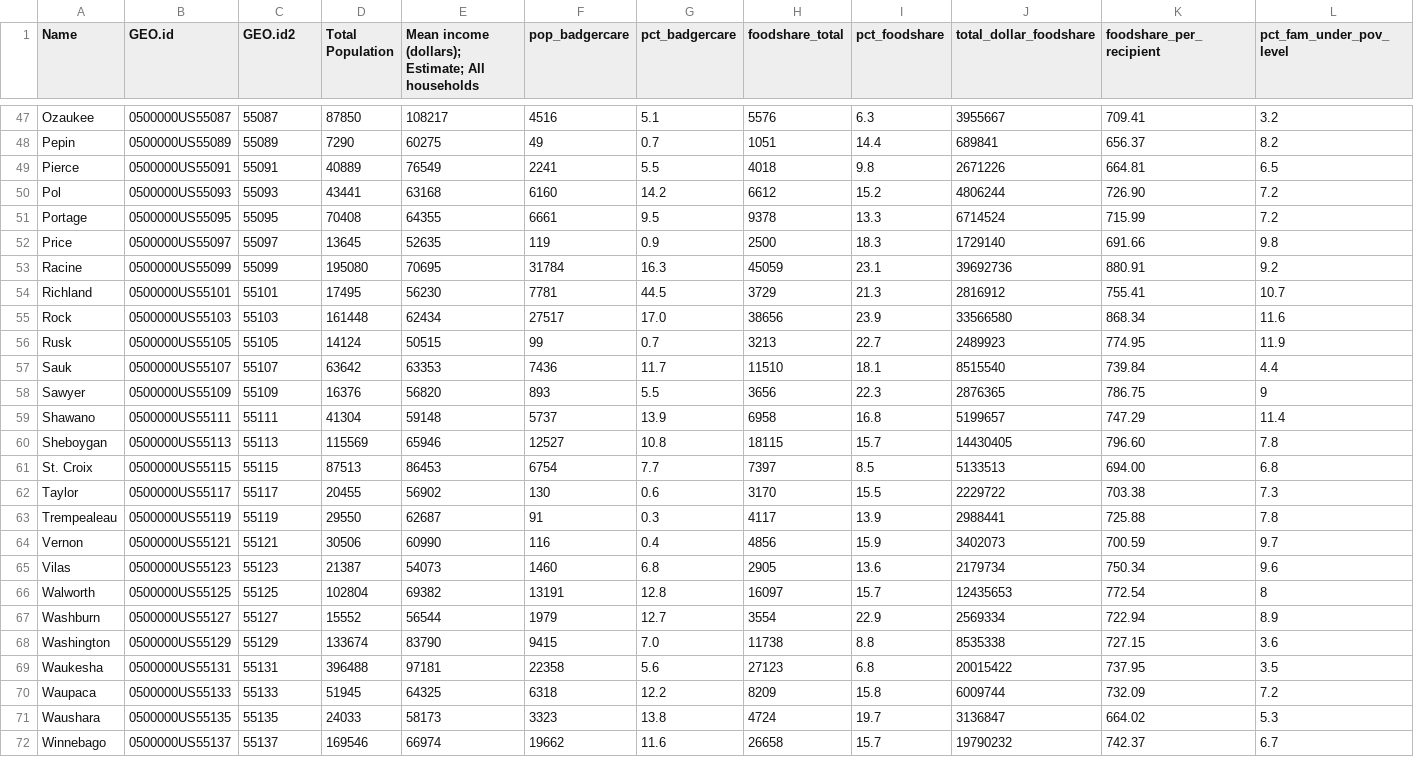
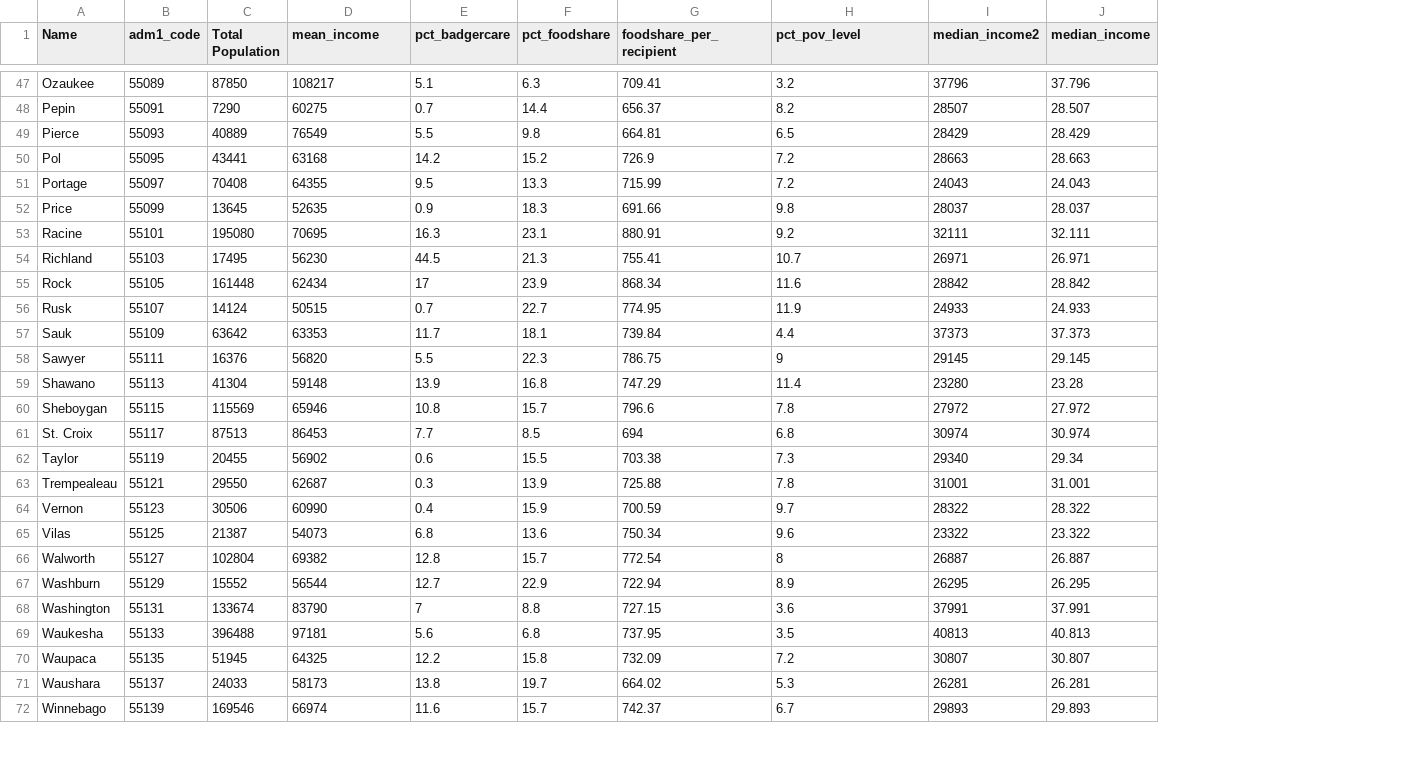
Before and after one commit to lscott8/d3_coordinated-viz, a CSV file: data/d3_data_scott.csv, drawn as a sheet; only a part is shown, gaps mark what is left out; removed rows and columns are numbered as before the commit, all else as after; the diff covers the shown part only; the diff names each change by its address in the sheet, - before the commit and + after, or states it on an @@ line.

```diff
--- a/data/d3_data_scott.csv
+++ b/data/d3_data_scott.csv
-column B (GEO.id), rows 47-72: 0500000US55087 | 0500000US55089 | 0500000US55091 | 0500000US55093 | 0500000US55095 | 0500000US55097 | 0500000US55099 | 0500000US55101 | 0500000US55103 | 0500000US55105 | 0500000US55107 | 0500000US55109 | 0500000US55111 | 0500000US55113 | 0500000US55115 | 0500000US55117 | 0500000US55119 | 0500000US55121 | 0500000US55123 | 0500000US55125 | 0500000US55127 | 0500000US55129 | 0500000US55131 | 0500000US55133 | 0500000US55135 | 0500000US55137
-column F (pop_badgercare), rows 47-72: 4516 | 49 | 2241 | 6160 | 6661 | 119 | 31784 | 7781 | 27517 | 99 | 7436 | 893 | 5737 | 12527 | 6754 | 130 | 91 | 116 | 1460 | 13191 | 1979 | 9415 | 22358 | 6318 | 3323 | 19662
-column H (foodshare_total), rows 47-72: 5576 | 1051 | 4018 | 6612 | 9378 | 2500 | 45059 | 3729 | 38656 | 3213 | 11510 | 3656 | 6958 | 18115 | 7397 | 3170 | 4117 | 4856 | 2905 | 16097 | 3554 | 11738 | 27123 | 8209 | 4724 | 26658
-column J (total_dollar_foodshare), rows 47-72: 3955667 | 689841 | 2671226 | 4806244 | 6714524 | 1729140 | 39692736 | 2816912 | 33566580 | 2489923 | 8515540 | 2876365 | 5199657 | 14430405 | 5133513 | 2229722 | 2988441 | 3402073 | 2179734 | 12435653 | 2569334 | 8535338 | 20015422 | 6009744 | 3136847 | 19790232
+column I (median_income2), rows 47-72: 37796 | 28507 | 28429 | 28663 | 24043 | 28037 | 32111 | 26971 | 28842 | 24933 | 37373 | 29145 | 23280 | 27972 | 30974 | 29340 | 31001 | 28322 | 23322 | 26887 | 26295 | 37991 | 40813 | 30807 | 26281 | 29893
+column J (median_income), rows 47-72: 37.796 | 28.507 | 28.429 | 28.663 | 24.043 | 28.037 | 32.111 | 26.971 | 28.842 | 24.933 | 37.373 | 29.145 | 23.28 | 27.972 | 30.974 | 29.34 | 31.001 | 28.322 | 23.322 | 26.887 | 26.295 | 37.991 | 40.813 | 30.807 | 26.281 | 29.893
-B1: GEO.id2
+B1: adm1_code
-D1: Mean income (dollars); Estimate; All households
+D1: mean_income
-H1: pct_fam_under_pov_level
+H1: pct_pov_level
-B47 (adm1_code): 55087
+B47 (adm1_code): 55089
-B48 (adm1_code): 55089
+B48 (adm1_code): 55091
-B49 (adm1_code): 55091
+B49 (adm1_code): 55093
-B50 (adm1_code): 55093
+B50 (adm1_code): 55095
-G50 (foodshare_per_recipient): 726.90
+G50 (foodshare_per_recipient): 726.9
-B51 (adm1_code): 55095
+B51 (adm1_code): 55097
-B52 (adm1_code): 55097
+B52 (adm1_code): 55099
-B53 (adm1_code): 55099
+B53 (adm1_code): 55101
-B54 (adm1_code): 55101
+B54 (adm1_code): 55103
-B55 (adm1_code): 55103
+B55 (adm1_code): 55105
-E55 (pct_badgercare): 17.0
+E55 (pct_badgercare): 17
-B56 (adm1_code): 55105
+B56 (adm1_code): 55107
-B57 (adm1_code): 55107
+B57 (adm1_code): 55109
-B58 (adm1_code): 55109
+B58 (adm1_code): 55111
-B59 (adm1_code): 55111
+B59 (adm1_code): 55113
-B60 (adm1_code): 55113
+B60 (adm1_code): 55115
-G60 (foodshare_per_recipient): 796.60
+G60 (foodshare_per_recipient): 796.6
-B61 (adm1_code): 55115
+B61 (adm1_code): 55117
-G61 (foodshare_per_recipient): 694.00
+G61 (foodshare_per_recipient): 694
-B62 (adm1_code): 55117
+B62 (adm1_code): 55119
-B63 (adm1_code): 55119
+B63 (adm1_code): 55121
-B64 (adm1_code): 55121
+B64 (adm1_code): 55123
-B65 (adm1_code): 55123
+B65 (adm1_code): 55125
-B66 (adm1_code): 55125
+B66 (adm1_code): 55127
-B67 (adm1_code): 55127
+B67 (adm1_code): 55129
-B68 (adm1_code): 55129
+B68 (adm1_code): 55131
-E68 (pct_badgercare): 7.0
+E68 (pct_badgercare): 7
-B69 (adm1_code): 55131
+B69 (adm1_code): 55133
-B70 (adm1_code): 55133
+B70 (adm1_code): 55135
-B71 (adm1_code): 55135
+B71 (adm1_code): 55137
-B72 (adm1_code): 55137
+B72 (adm1_code): 55139
```
Also changed, not shown: 60 edited cells elsewhere in this file, 8 other files.
